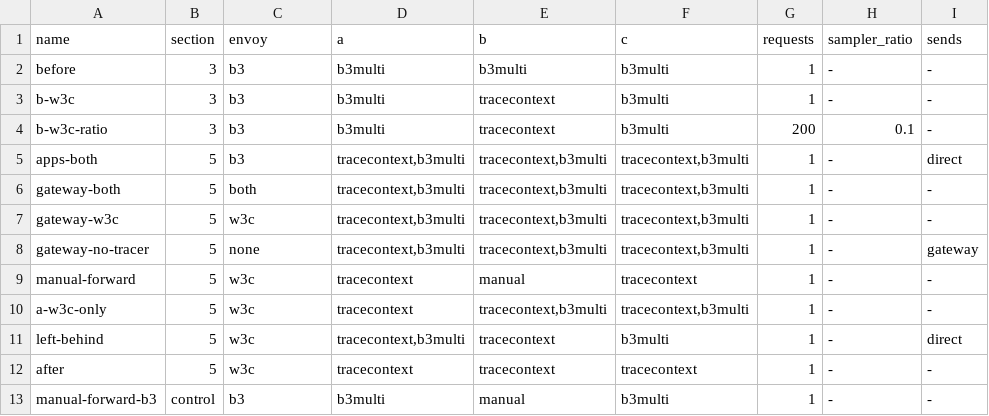
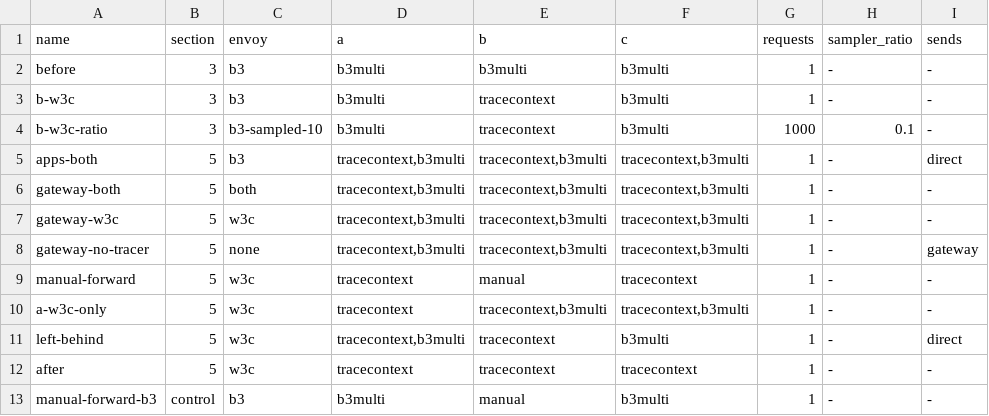
Before and after one commit to shinagawa-web/show-your-work, a TSV file: b3-to-w3c-migration/conditions.tsv, drawn as a sheet; only a part is shown; the diff names each change by its address in the sheet, - before the commit and + after, or states it on an @@ line.

```diff
--- a/b3-to-w3c-migration/conditions.tsv
+++ b/b3-to-w3c-migration/conditions.tsv
-C4 (envoy): b3
+C4 (envoy): b3-sampled-10
-G4 (requests): 200
+G4 (requests): 1000
```
Also changed, not shown: 3 other files.
